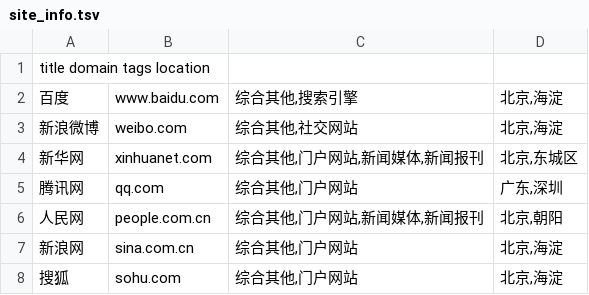
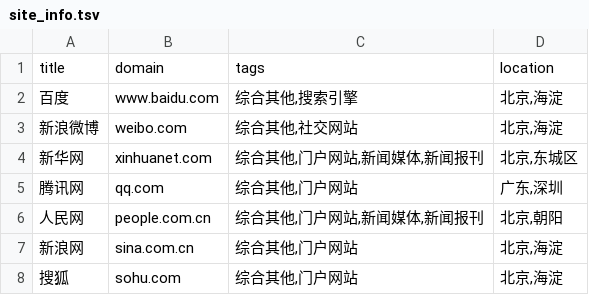
Before and after one commit to redsnow1992/data, a TSV file: site_info.tsv, drawn as a sheet; only a part is shown; removed rows and columns are numbered as before the commit, all else as after; the diff names each change by its address in the sheet, - before the commit and + after, or states it on an @@ line.

Commit message:
fix tsv format

```diff
--- a/site_info.tsv
+++ b/site_info.tsv
-row 1: title domain tags location
+row 1: title | domain | tags | location
```
